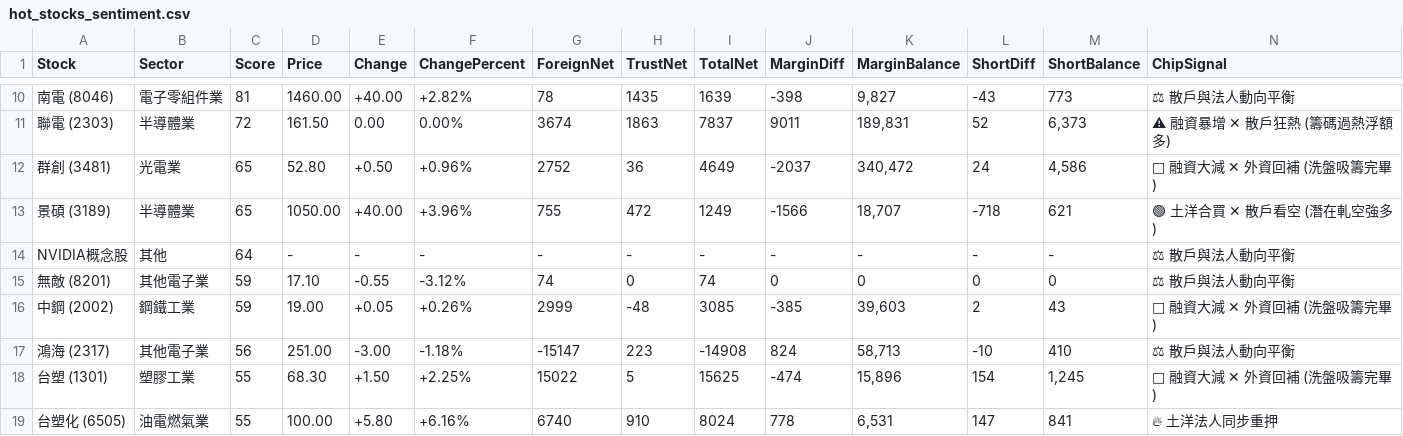
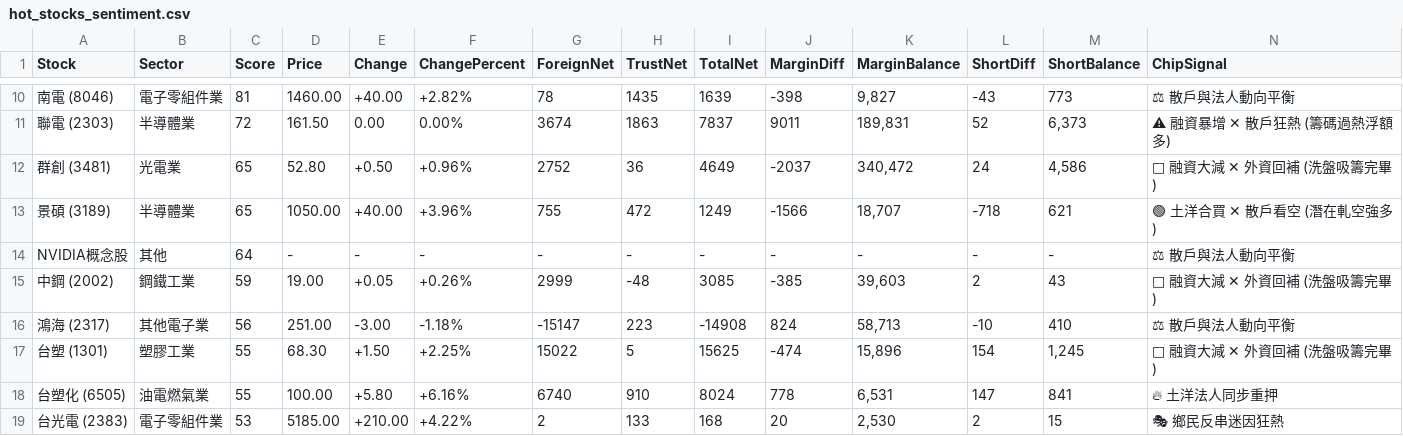
Before and after one commit to smallta/ptt-stock-war-room, a CSV file: hot_stocks_sentiment.csv, drawn as a sheet; only a part is shown, gaps mark what is left out; the shorter side is filled out with more unchanged rows; rows hold the shown columns only; the diff names each change by its address in the sheet, - before the commit and + after, or states it on an @@ line.

Commit message:
Filter out false positive stock matches like 無敵 (8201) and 安心 (1259)

```diff
--- a/hot_stocks_sentiment.csv
+++ b/hot_stocks_sentiment.csv
-row 15: 無敵 (8201) | 其他電子業 | 59 | 17.10 | -0.55 | -3.12% | 74 | 0 | 74 | 0 | 0 | 0 | 0 | ⚖ 散戶與法人動向平衡
```
Also changed, not shown: 2 other files.
